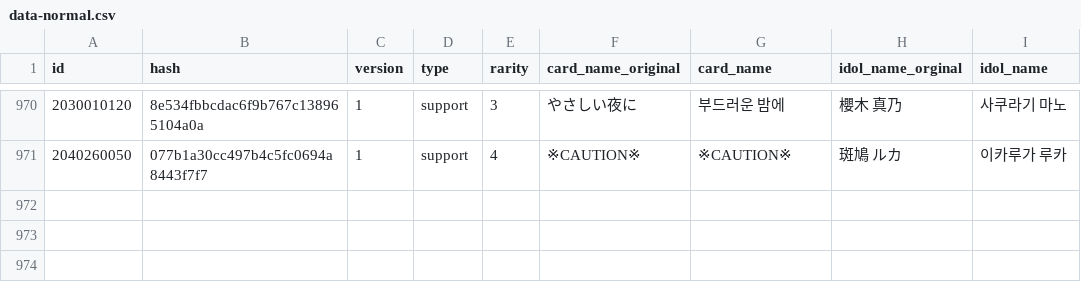
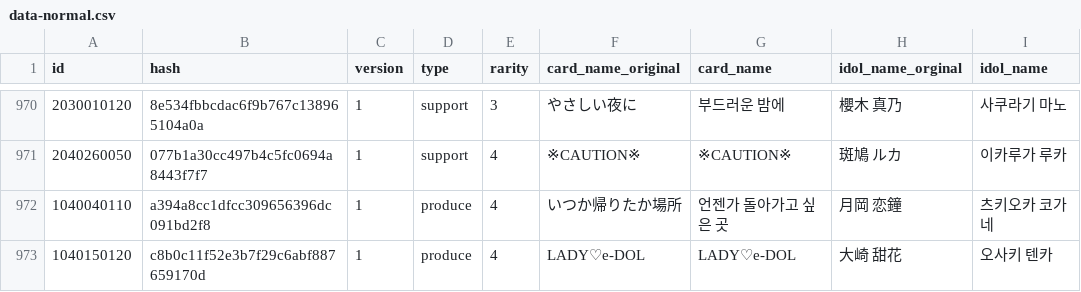
Before and after one commit to Gnbrkm41/shany-card-name-generator, a CSV file: data-normal.csv, drawn as a sheet; only a part is shown, gaps mark what is left out; the diff names each change by its address in the sheet, - before the commit and + after, or states it on an @@ line.

Commit message:
Update data-update.csv

```diff
--- a/data-normal.csv
+++ b/data-normal.csv
+row 972: 1040040110 | a394a8cc1dfcc309656396dc091bd2f8 | 1 | produce | 4 | いつか帰りたか場所 | 언젠가 돌아가고 싶은 곳 | 月岡 恋鐘 | 츠키오카 코가네
+row 973: 1040150120 | c8b0c11f52e3b7f29c6abf887659170d | 1 | produce | 4 | LADY♡e-DOL | LADY♡e-DOL | 大崎 甜花 | 오사키 텐카
```
Also changed, not shown: data-update.csv.
